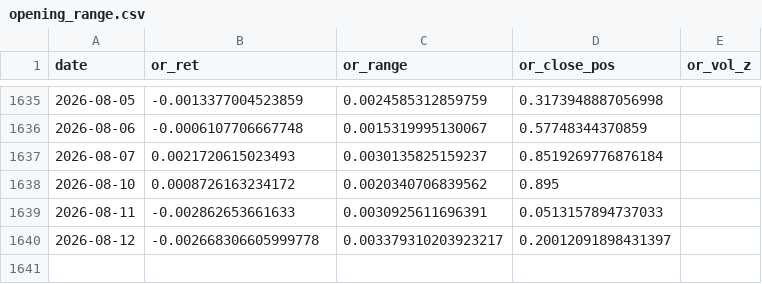
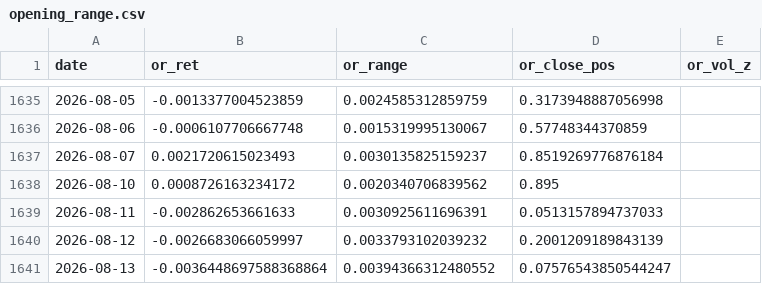
Before and after one commit to Anit0607/Claude_Nifty_Morning_Report, a CSV file: data/historical/opening_range.csv, drawn as a sheet; only a part is shown, gaps mark what is left out.

```diff
--- a/data/historical/opening_range.csv
+++ b/data/historical/opening_range.csv
@@ -1639,2 +1639,3 @@ date,or_ret,or_range,or_close_pos,or_vol_z
 2026-08-11,-0.002862653661633,0.0030925611696391,0.0513157894737033,
-2026-08-12,-0.002668306605999778,0.003379310203923217,0.20012091898431397,
+2026-08-12,-0.0026683066059997,0.0033793102039232,0.2001209189843139,
+2026-08-13,-0.0036448697588368864,0.00394366312480552,0.07576543850544247,
```
Also changed, not shown: 3 other files.
